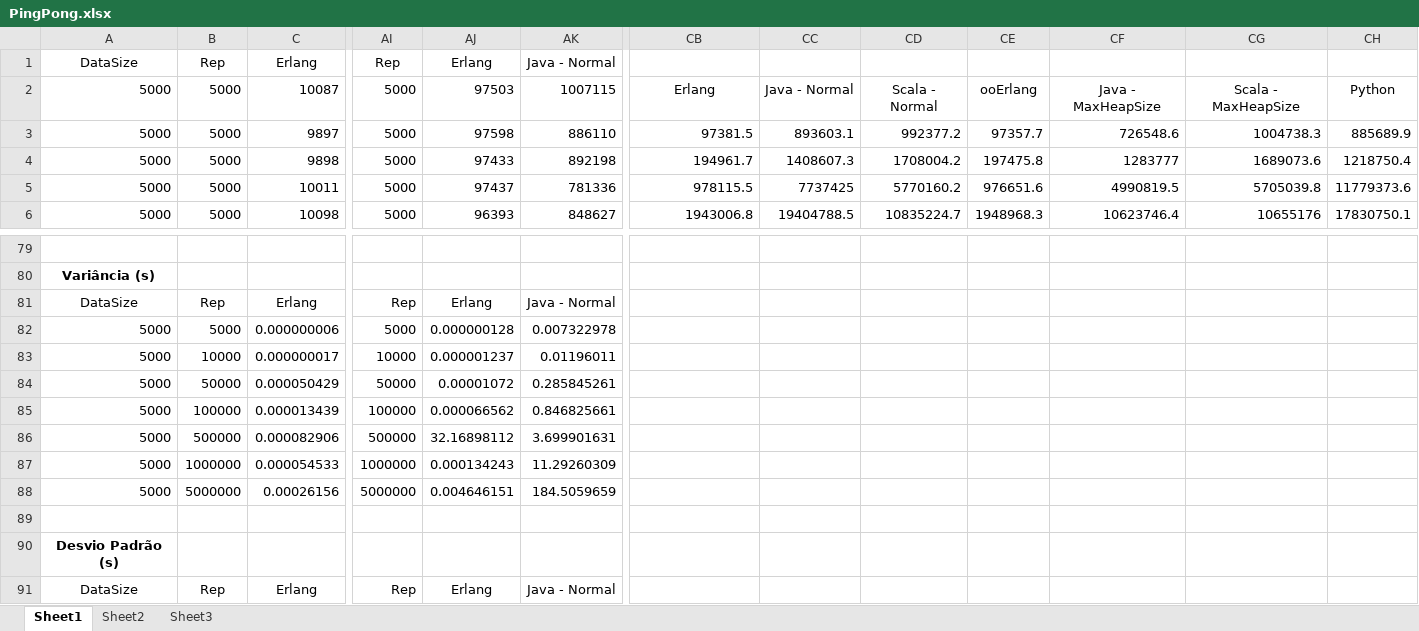
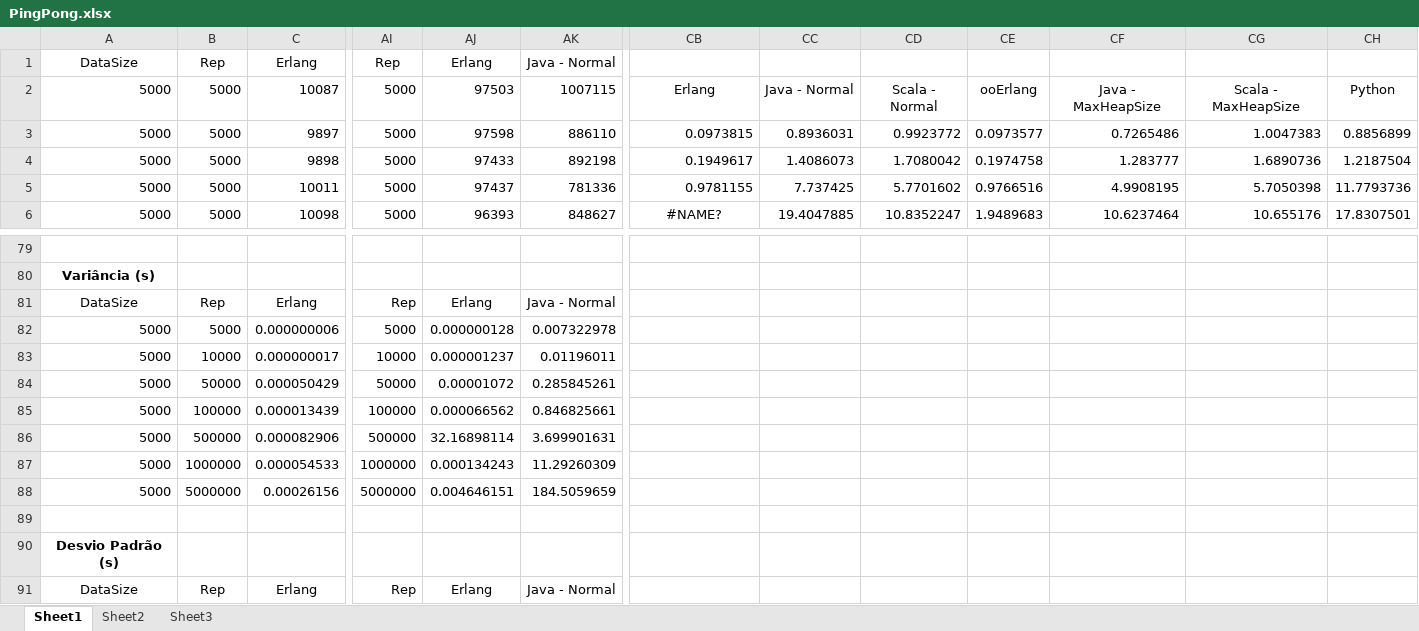
Before and after one commit to danielhba/mpi, an Excel workbook: Testes/PingPong/PingPong.xlsx, sheet Sheet1, drawn as a sheet; only a part is shown, gaps mark what is left out; values as stored, in another font and other column widths than the file's, no borders; charts and pictures not drawn; the diff covers the shown part only; the diff names each change by its address in the sheet, - before the commit and + after, or states it on an @@ line.

```diff
--- a/Testes/PingPong/PingPong.xlsx (sheet Sheet1)
+++ b/Testes/PingPong/PingPong.xlsx (sheet Sheet1)
-CB3: 97381.5
+CB3: 0.0973815
-CC3: 893603.1
+CC3: 0.8936031
-CD3: 992377.2
+CD3: 0.9923772
-CE3: 97357.7
+CE3: 0.0973577
-CF3: 726548.6
+CF3: 0.7265486
-CG3: 1004738.3
+CG3: 1.0047383
-CH3: 885689.9
+CH3: 0.8856899
-CB4: 194961.7
+CB4: 0.1949617
-CC4: 1408607.3
+CC4: 1.4086073
-CD4: 1708004.2
+CD4: 1.7080042
-CE4: 197475.8
+CE4: 0.1974758
-CF4: 1283777
+CF4: 1.283777
-CG4: 1689073.6
+CG4: 1.6890736
-CH4: 1218750.4
+CH4: 1.2187504
-CB5: 978115.5
+CB5: 0.9781155
-CC5: 7737425
+CC5: 7.737425
-CD5: 5770160.2
+CD5: 5.7701602
-CE5: 976651.6
+CE5: 0.9766516
-CF5: 4990819.5
+CF5: 4.9908195
-CG5: 5705039.8
+CG5: 5.7050398
-CH5: 11779373.6
+CH5: 11.7793736
-CB6: 1943006.8
+CB6: #NAME?
-CB6 alignment: right
+CB6 alignment: center
-CC6: 19404788.5
+CC6: 19.4047885
-CD6: 10835224.7
+CD6: 10.8352247
-CE6: 1948968.3
+CE6: 1.9489683
-CF6: 10623746.4
+CF6: 10.6237464
-CG6: 10655176
+CG6: 10.655176
-CH6: 17830750.1
+CH6: 17.8307501
-AJ86: 32.16898112
+AJ86: 32.16898114
```
Also changed, not shown: 21 edited cells elsewhere in this sheet, formulas that keep their value, charts or pictures, Testes/PingPing/PingPing.xlsx, Testes/Threadring/ThreadRing.xlsx, 3 other files.
